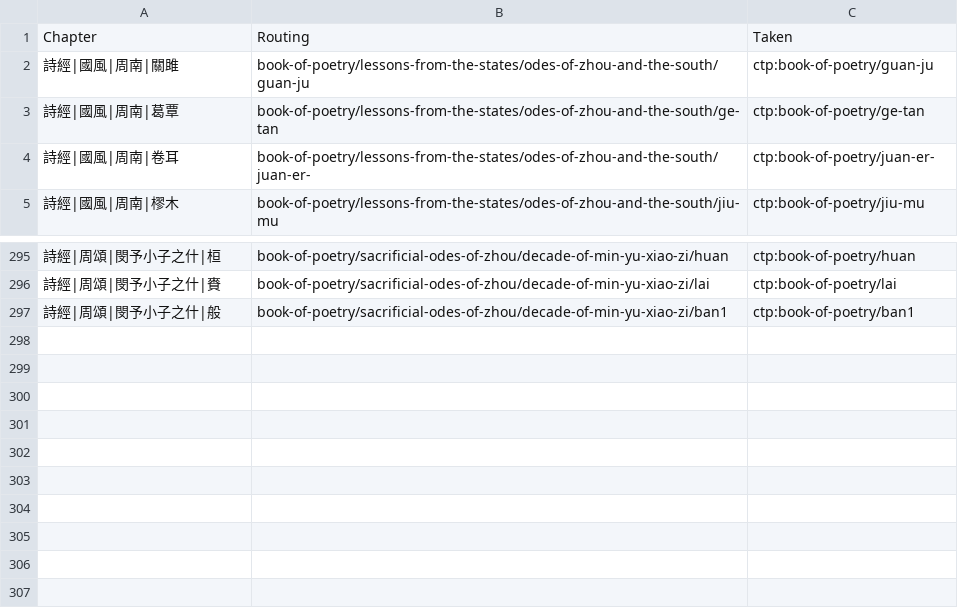
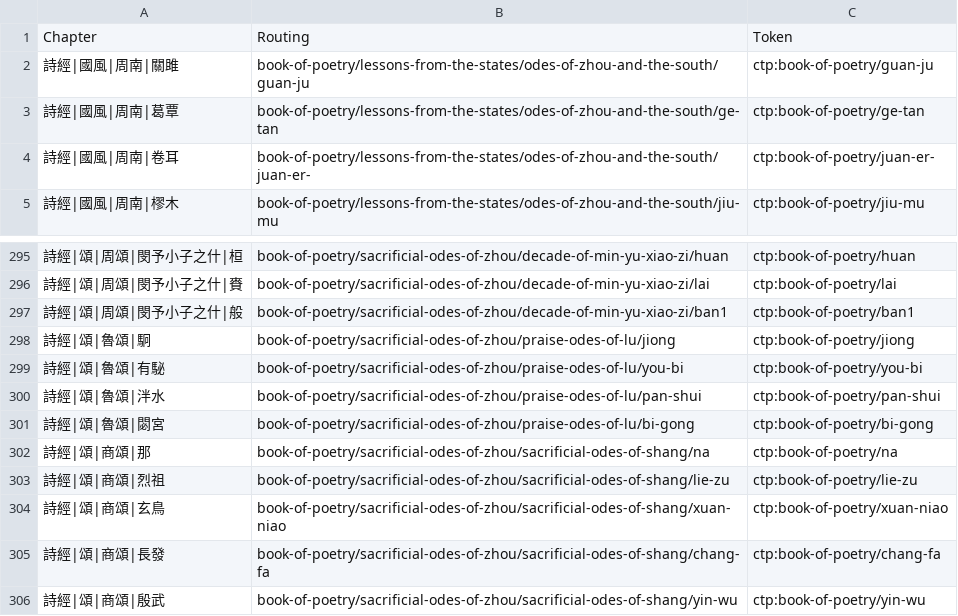
Before and after one commit to oovm/api.ctext.org, a CSV file: 詩經/Chapter.CSV, drawn as a sheet; only a part is shown, gaps mark what is left out; the diff covers the shown part only.

```diff
--- a/詩經/Chapter.CSV
+++ b/詩經/Chapter.CSV
@@ -1,2 +1,2 @@
-"Chapter","Routing","Taken"
+"Chapter","Routing","Token"
 "詩經|國風|周南|關雎","book-of-poetry/lessons-from-the-states/odes-of-zhou-and-the-south/guan-ju","ctp:book-of-poetry/guan-ju"
@@ -295,3 +295,12 @@
-"詩經|周頌|閔予小子之什|桓","book-of-poetry/sacrificial-odes-of-zhou/decade-of-min-yu-xiao-zi/huan","ctp:book-of-poetry/huan"
-"詩經|周頌|閔予小子之什|賚","book-of-poetry/sacrificial-odes-of-zhou/decade-of-min-yu-xiao-zi/lai","ctp:book-of-poetry/lai"
-"詩經|周頌|閔予小子之什|般","book-of-poetry/sacrificial-odes-of-zhou/decade-of-min-yu-xiao-zi/ban1","ctp:book-of-poetry/ban1"
+"詩經|頌|周頌|閔予小子之什|桓","book-of-poetry/sacrificial-odes-of-zhou/decade-of-min-yu-xiao-zi/huan","ctp:book-of-poetry/huan"
+"詩經|頌|周頌|閔予小子之什|賚","book-of-poetry/sacrificial-odes-of-zhou/decade-of-min-yu-xiao-zi/lai","ctp:book-of-poetry/lai"
+"詩經|頌|周頌|閔予小子之什|般","book-of-poetry/sacrificial-odes-of-zhou/decade-of-min-yu-xiao-zi/ban1","ctp:book-of-poetry/ban1"
+"詩經|頌|魯頌|駉","book-of-poetry/sacrificial-odes-of-zhou/praise-odes-of-lu/jiong","ctp:book-of-poetry/jiong"
+"詩經|頌|魯頌|有駜","book-of-poetry/sacrificial-odes-of-zhou/praise-odes-of-lu/you-bi","ctp:book-of-poetry/you-bi"
+"詩經|頌|魯頌|泮水","book-of-poetry/sacrificial-odes-of-zhou/praise-odes-of-lu/pan-shui","ctp:book-of-poetry/pan-shui"
+"詩經|頌|魯頌|閟宮","book-of-poetry/sacrificial-odes-of-zhou/praise-odes-of-lu/bi-gong","ctp:book-of-poetry/bi-gong"
+"詩經|頌|商頌|那","book-of-poetry/sacrificial-odes-of-zhou/sacrificial-odes-of-shang/na","ctp:book-of-poetry/na"
+"詩經|頌|商頌|烈祖","book-of-poetry/sacrificial-odes-of-zhou/sacrificial-odes-of-shang/lie-zu","ctp:book-of-poetry/lie-zu"
+"詩經|頌|商頌|玄鳥","book-of-poetry/sacrificial-odes-of-zhou/sacrificial-odes-of-shang/xuan-niao","ctp:book-of-poetry/xuan-niao"
+"詩經|頌|商頌|長發","book-of-poetry/sacrificial-odes-of-zhou/sacrificial-odes-of-shang/chang-fa","ctp:book-of-poetry/chang-fa"
+"詩經|頌|商頌|殷武","book-of-poetry/sacrificial-odes-of-zhou/sacrificial-odes-of-shang/yin-wu","ctp:book-of-poetry/yin-wu"
```
Also changed, not shown: 28 edited cells elsewhere in this file, 1 other file.
